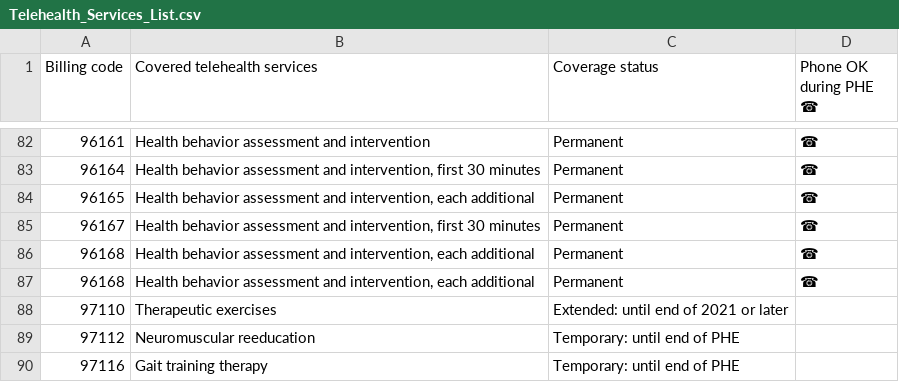
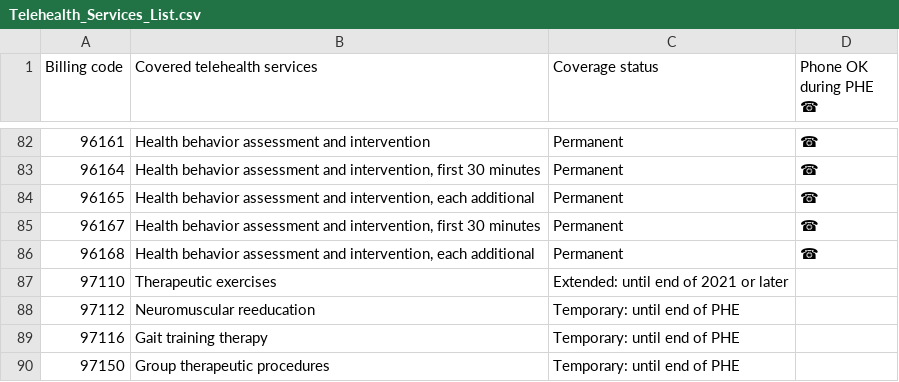
Before and after one commit to abbyraskin/telecodes.org, a CSV file: data/Telehealth_Services_List.csv, drawn as a sheet; only a part is shown, gaps mark what is left out; the shorter side is filled out with more unchanged rows; the diff names each change by its address in the sheet, - before the commit and + after, or states it on an @@ line.

Commit message:
Update Telehealth_Services_List.csv

```diff
--- a/data/Telehealth_Services_List.csv
+++ b/data/Telehealth_Services_List.csv
-row 87: 96168 | Health behavior assessment and intervention, each additional | Permanent | ☎
```
